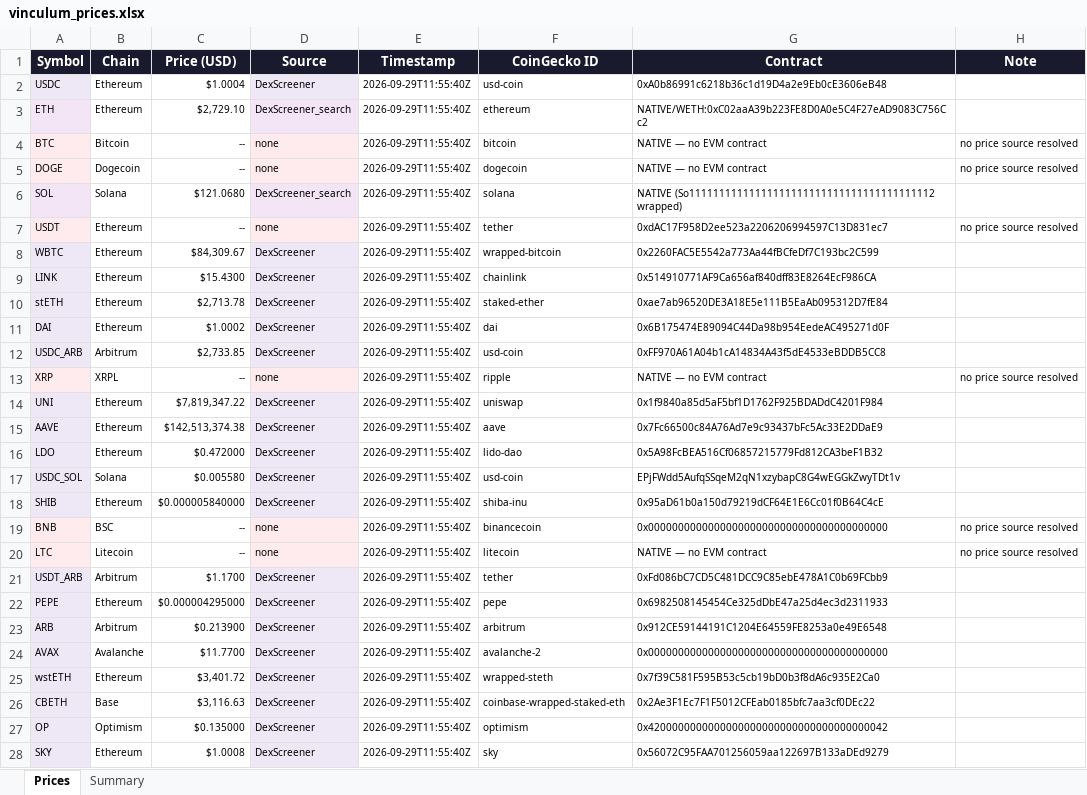
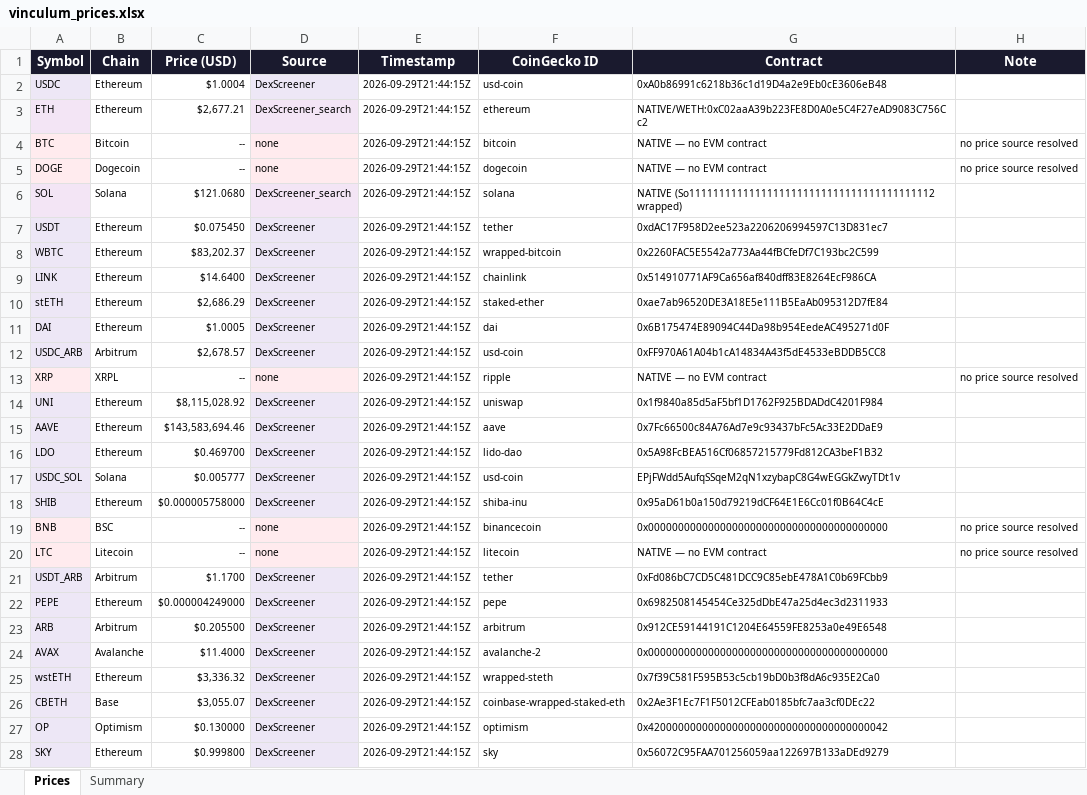
Before and after one commit to VinculumDefi/vinculum-protocol, an Excel workbook: vinculum_prices.xlsx, sheet Prices, drawn as a sheet; only a part is shown; values as stored, in another font and other column widths than the file's, no borders; the diff covers the shown part only; the diff names each change by its address in the sheet, - before the commit and + after, or states it on an @@ line.

Commit message:
Auto: refresh prices 2026-09-29T22:01Z

```diff
--- a/vinculum_prices.xlsx (sheet Prices)
+++ b/vinculum_prices.xlsx (sheet Prices)
-E2:E28 (Timestamp): 2026-09-29T11:55:40Z
+E2:E28 (Timestamp): 2026-09-29T21:44:15Z
-C3 (Price (USD)): $2,729.10
+C3 (Price (USD)): $2,677.21
-C7 (Price (USD)): --
+C7 (Price (USD)): $0.075450
-D7 (Source): none
+D7 (Source): DexScreener
-H7 (Note): no price source resolved
+H7 (Note): (empty)
-C8 (Price (USD)): $84,309.67
+C8 (Price (USD)): $83,202.37
-C9 (Price (USD)): $15.4300
+C9 (Price (USD)): $14.6400
-C10 (Price (USD)): $2,713.78
+C10 (Price (USD)): $2,686.29
-C11 (Price (USD)): $1.0002
+C11 (Price (USD)): $1.0005
-C12 (Price (USD)): $2,733.85
+C12 (Price (USD)): $2,678.57
-C14 (Price (USD)): $7,819,347.22
+C14 (Price (USD)): $8,115,028.92
-C15 (Price (USD)): $142,513,374.38
+C15 (Price (USD)): $143,583,694.46
-C16 (Price (USD)): $0.472000
+C16 (Price (USD)): $0.469700
-C17 (Price (USD)): $0.005580
+C17 (Price (USD)): $0.005777
-C18 (Price (USD)): $0.000005840000
+C18 (Price (USD)): $0.000005758000
-C22 (Price (USD)): $0.000004295000
+C22 (Price (USD)): $0.000004249000
-C23 (Price (USD)): $0.213900
+C23 (Price (USD)): $0.205500
-C24 (Price (USD)): $11.7700
+C24 (Price (USD)): $11.4000
-C25 (Price (USD)): $3,401.72
+C25 (Price (USD)): $3,336.32
-C26 (Price (USD)): $3,116.63
+C26 (Price (USD)): $3,055.07
-C27 (Price (USD)): $0.135000
+C27 (Price (USD)): $0.130000
-C28 (Price (USD)): $1.0008
+C28 (Price (USD)): $0.999800
```
Also changed, not shown: 1775 edited cells elsewhere in this sheet, sheet Summary, 2 other files.
